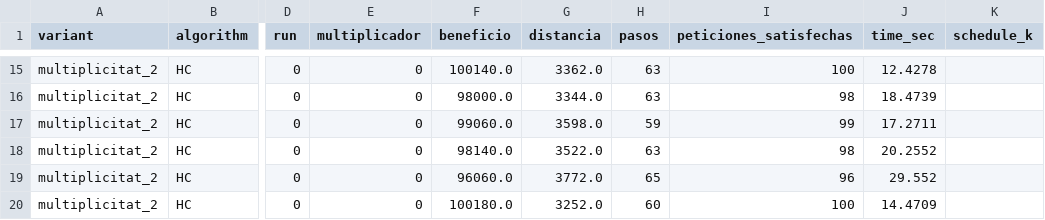
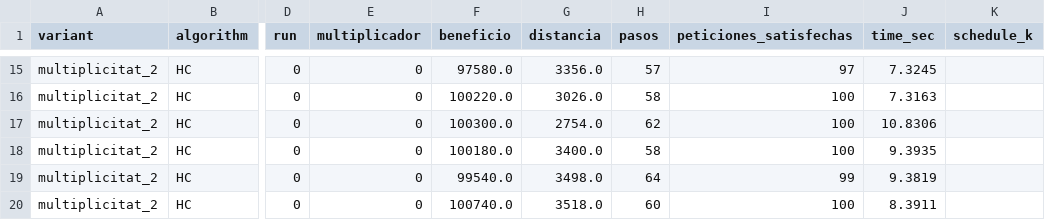
Before and after one commit to IlyasO6/Practica_ABIA, a CSV file: resultados/resultado5.csv, drawn as a sheet; only a part is shown, gaps mark what is left out; the diff covers the shown part only; the diff names each change by its address in the sheet, - before the commit and + after, or states it on an @@ line.

```diff
--- a/resultados/resultado5.csv
+++ b/resultados/resultado5.csv
-F15 (beneficio): 100140.0
+F15 (beneficio): 97580.0
-G15 (distancia): 3362.0
+G15 (distancia): 3356.0
-H15 (pasos): 63
+H15 (pasos): 57
-I15 (peticiones_satisfechas): 100
+I15 (peticiones_satisfechas): 97
-J15 (time_sec): 12.4278
+J15 (time_sec): 7.3245
-F16 (beneficio): 98000.0
+F16 (beneficio): 100220.0
-G16 (distancia): 3344.0
+G16 (distancia): 3026.0
-H16 (pasos): 63
+H16 (pasos): 58
-I16 (peticiones_satisfechas): 98
+I16 (peticiones_satisfechas): 100
-J16 (time_sec): 18.4739
+J16 (time_sec): 7.3163
-F17 (beneficio): 99060.0
+F17 (beneficio): 100300.0
-G17 (distancia): 3598.0
+G17 (distancia): 2754.0
-H17 (pasos): 59
+H17 (pasos): 62
-I17 (peticiones_satisfechas): 99
+I17 (peticiones_satisfechas): 100
-J17 (time_sec): 17.2711
+J17 (time_sec): 10.8306
-F18 (beneficio): 98140.0
+F18 (beneficio): 100180.0
-G18 (distancia): 3522.0
+G18 (distancia): 3400.0
-H18 (pasos): 63
+H18 (pasos): 58
-I18 (peticiones_satisfechas): 98
+I18 (peticiones_satisfechas): 100
-J18 (time_sec): 20.2552
+J18 (time_sec): 9.3935
-F19 (beneficio): 96060.0
+F19 (beneficio): 99540.0
-G19 (distancia): 3772.0
+G19 (distancia): 3498.0
-H19 (pasos): 65
+H19 (pasos): 64
-I19 (peticiones_satisfechas): 96
+I19 (peticiones_satisfechas): 99
-J19 (time_sec): 29.552
+J19 (time_sec): 9.3819
-F20 (beneficio): 100180.0
+F20 (beneficio): 100740.0
-G20 (distancia): 3252.0
+G20 (distancia): 3518.0
-J20 (time_sec): 14.4709
+J20 (time_sec): 8.3911
```
Also changed, not shown: 1 added row, 1 removed row and 60 edited cells elsewhere in this file, 2 other files.
